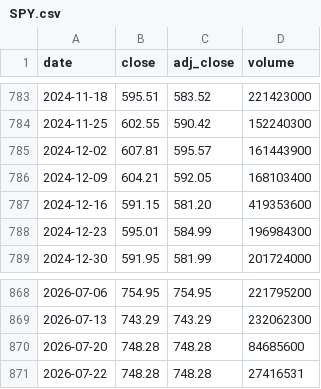
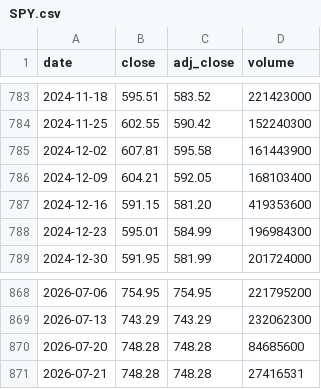
Before and after one commit to cri8-gemini/cri8-gemini.github.io, a CSV file: data/stocks/SPY.csv, drawn as a sheet; only a part is shown, gaps mark what is left out.

```diff
--- a/data/stocks/SPY.csv
+++ b/data/stocks/SPY.csv
@@ -784,3 +784,3 @@ date,close,adj_close,volume
 2024-11-25,602.55,590.42,152240300
-2024-12-02,607.81,595.57,161443900
+2024-12-02,607.81,595.58,161443900
 2024-12-09,604.21,592.05,168103400
@@ -870,2 +870,2 @@ date,close,adj_close,volume
 2026-07-20,748.28,748.28,84685600
-2026-07-22,748.28,748.28,27416531
+2026-07-21,748.28,748.28,27416531
```
